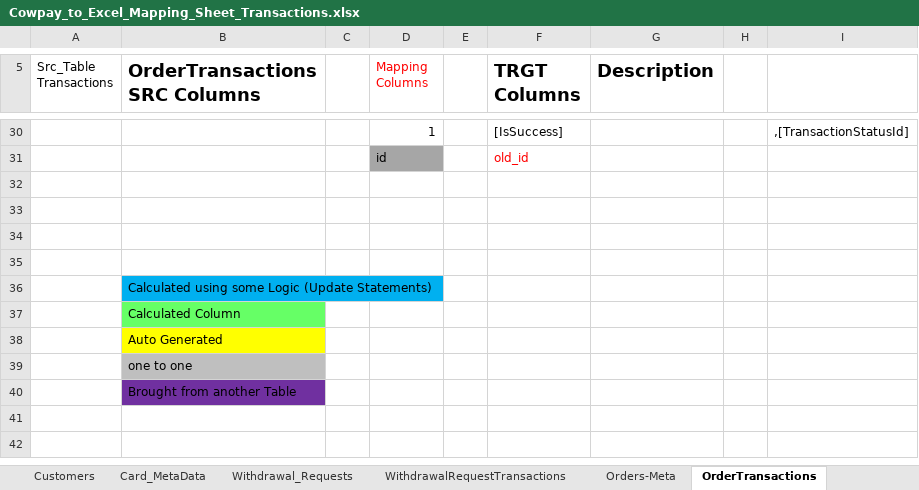
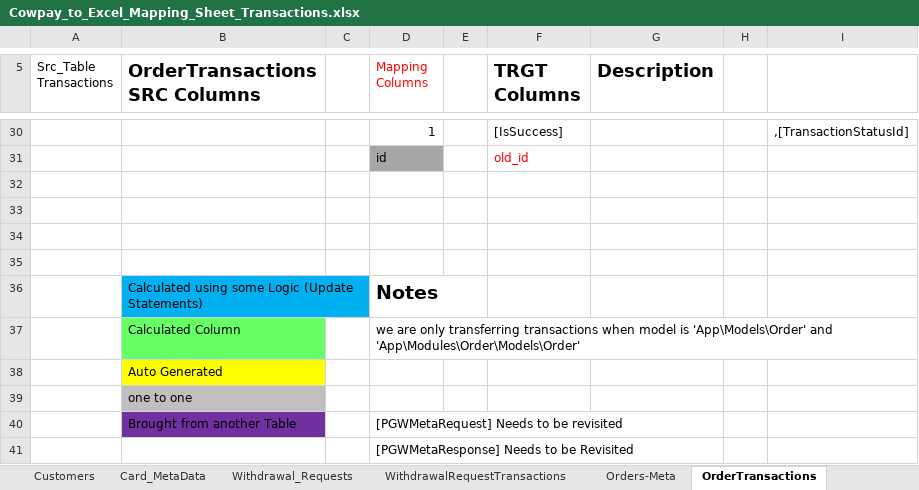
Before and after one commit to heshamh96/CowPay_Migration, an Excel workbook: All_Migration_Mapping_Sheets/Cowpay_to_Excel_Mapping_Sheet_Transactions.xlsx, sheet OrderTransactions, drawn as a sheet; only a part is shown, gaps mark what is left out; values as stored, in another font and other column widths than the file's, no borders; the diff names each change by its address in the sheet, - before the commit and + after, or states it on an @@ line.

Commit message:
H- Added the Order Transactions Initially  !

```diff
--- a/All_Migration_Mapping_Sheets/Cowpay_to_Excel_Mapping_Sheet_Transactions.xlsx (sheet OrderTransactions)
+++ b/All_Migration_Mapping_Sheets/Cowpay_to_Excel_Mapping_Sheet_Transactions.xlsx (sheet OrderTransactions)
-D36 (Mapping Columns): (empty)
+D36 (Mapping Columns): Notes
-D37 (Mapping Columns): (empty)
+D37 (Mapping Columns): we are only transferring transactions when model is 'App\Models\Order' and 'App\Modules\Order\Models\Order'
-D40 (Mapping Columns): (empty)
+D40 (Mapping Columns): [PGWMetaRequest] Needs to be revisited
+row 41:  |  |  | [PGWMetaResponse] Needs to be Revisited
```
Also changed, not shown: sheet Orders-Meta, 5 other files.
